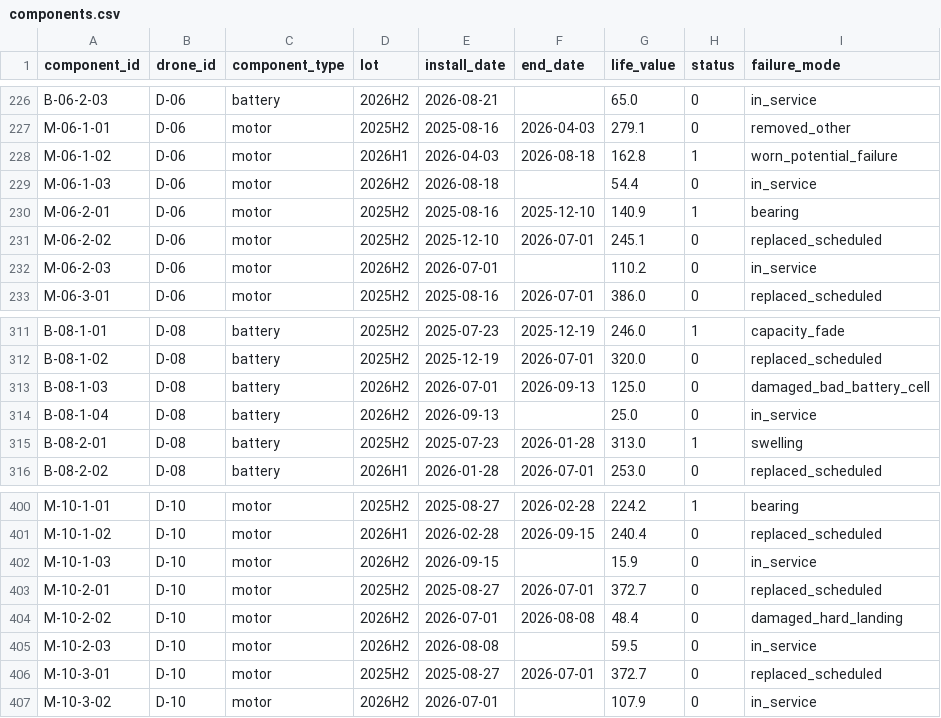
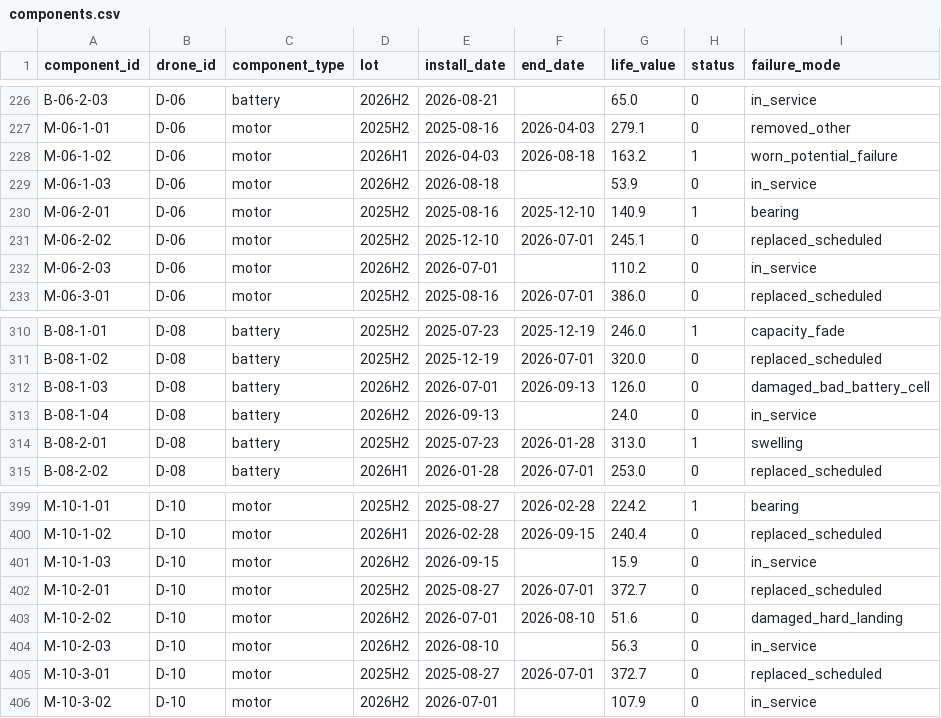
Before and after one commit to DanielDistor/classhackathon, a CSV file: data/fleet/components.csv, drawn as a sheet; only a part is shown, gaps mark what is left out; the diff covers the shown part only.

```diff
--- a/data/fleet/components.csv
+++ b/data/fleet/components.csv
@@ -227,4 +227,4 @@ B-06-2-03,D-06,battery,2026H2,2026-08-21,,65.0,0,in_service
 M-06-1-01,D-06,motor,2025H2,2025-08-16,2026-04-03,279.1,0,removed_other
-M-06-1-02,D-06,motor,2026H1,2026-04-03,2026-08-18,162.8,1,worn_potential_failure
-M-06-1-03,D-06,motor,2026H2,2026-08-18,,54.4,0,in_service
+M-06-1-02,D-06,motor,2026H1,2026-04-03,2026-08-18,163.2,1,worn_potential_failure
+M-06-1-03,D-06,motor,2026H2,2026-08-18,,53.9,0,in_service
 M-06-2-01,D-06,motor,2025H2,2025-08-16,2025-12-10,140.9,1,bearing
@@ -312,4 +311,4 @@ B-08-1-01,D-08,battery,2025H2,2025-07-23,2025-12-19,246.0,1,capacity_fade
 B-08-1-02,D-08,battery,2025H2,2025-12-19,2026-07-01,320.0,0,replaced_scheduled
-B-08-1-03,D-08,battery,2026H2,2026-07-01,2026-09-13,125.0,0,damaged_bad_battery_cell
-B-08-1-04,D-08,battery,2026H2,2026-09-13,,25.0,0,in_service
+B-08-1-03,D-08,battery,2026H2,2026-07-01,2026-09-13,126.0,0,damaged_bad_battery_cell
+B-08-1-04,D-08,battery,2026H2,2026-09-13,,24.0,0,in_service
 B-08-2-01,D-08,battery,2025H2,2025-07-23,2026-01-28,313.0,1,swelling
@@ -403,4 +402,4 @@ M-10-1-03,D-10,motor,2026H2,2026-09-15,,15.9,0,in_service
 M-10-2-01,D-10,motor,2025H2,2025-08-27,2026-07-01,372.7,0,replaced_scheduled
-M-10-2-02,D-10,motor,2026H2,2026-07-01,2026-08-08,48.4,0,damaged_hard_landing
-M-10-2-03,D-10,motor,2026H2,2026-08-08,,59.5,0,in_service
+M-10-2-02,D-10,motor,2026H2,2026-07-01,2026-08-10,51.6,0,damaged_hard_landing
+M-10-2-03,D-10,motor,2026H2,2026-08-10,,56.3,0,in_service
 M-10-3-01,D-10,motor,2025H2,2025-08-27,2026-07-01,372.7,0,replaced_scheduled
```
Also changed, not shown: 1 added row, 2 removed rows and 88 edited cells elsewhere in this file, app/data/fleet/answer_key.csv, app/data/fleet/components.csv, 13 other files.
